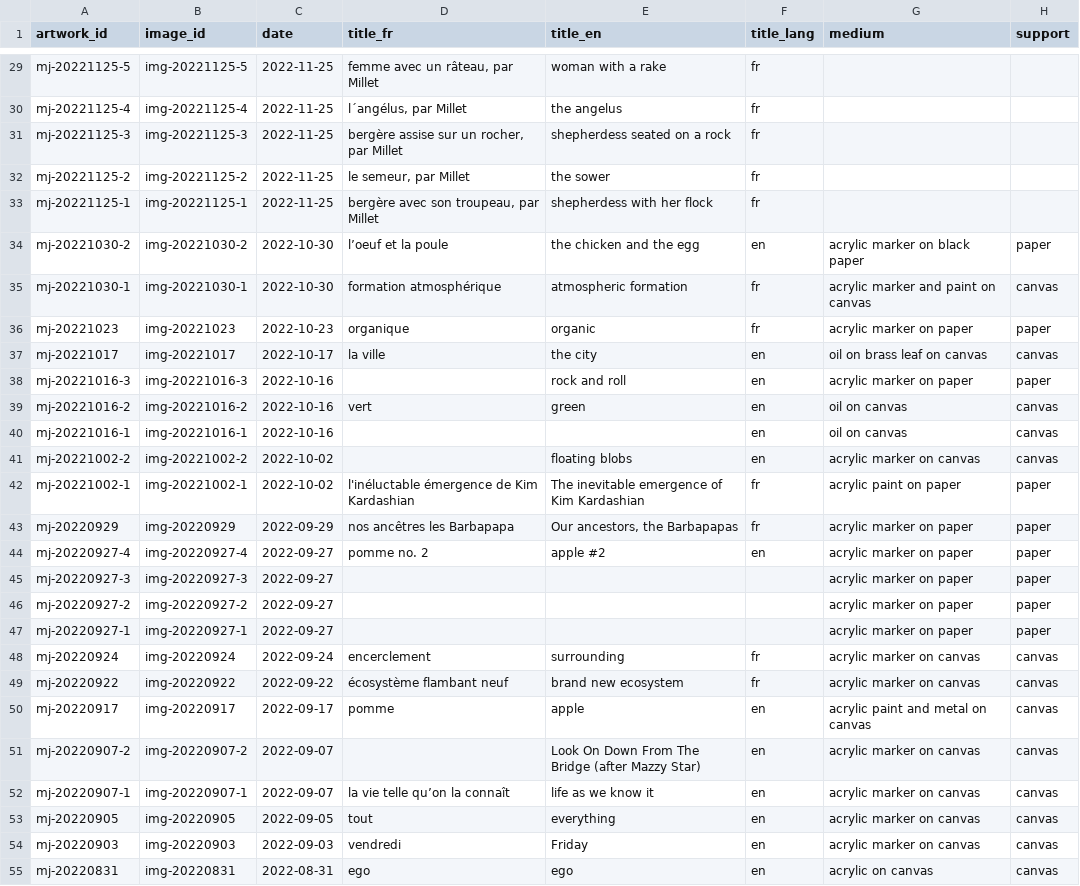
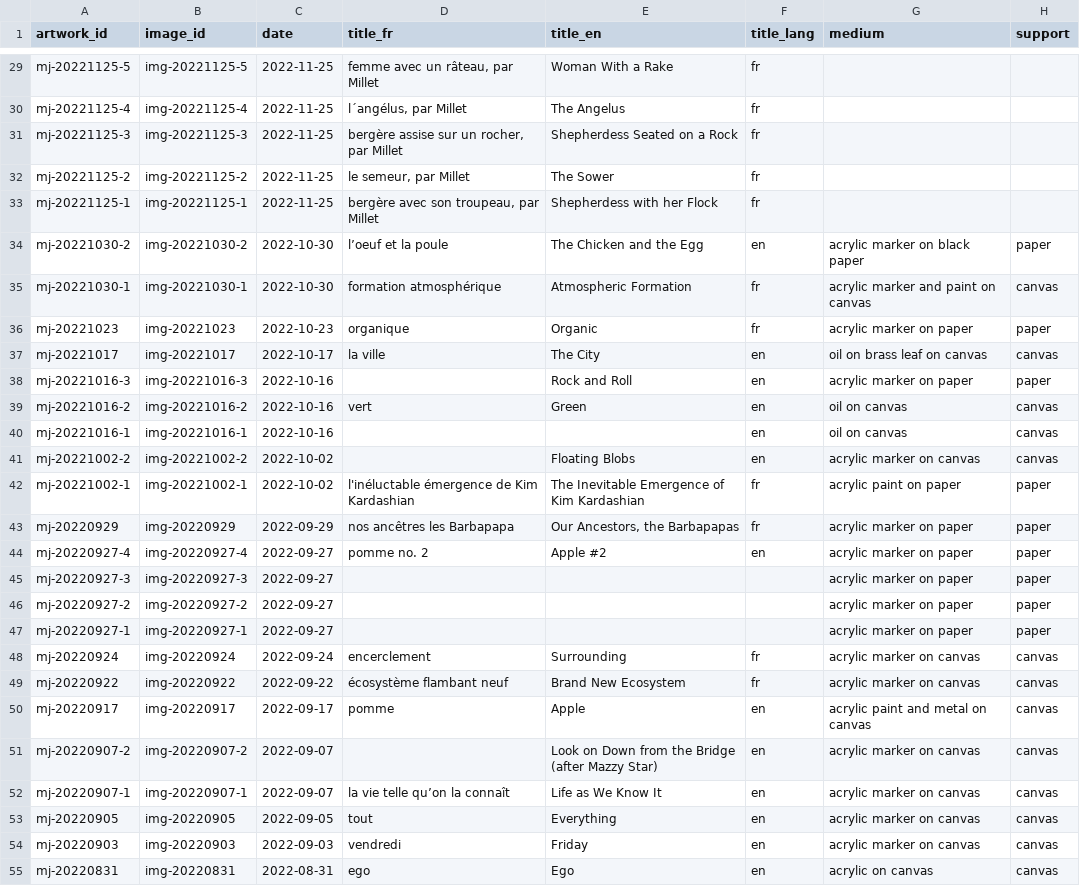
Before and after one commit to mjambon/blog, a CSV file: src/gallery/data.csv, drawn as a sheet; only a part is shown, gaps mark what is left out; the diff covers the shown part only; the diff names each change by its address in the sheet, - before the commit and + after, or states it on an @@ line.

```diff
--- a/src/gallery/data.csv
+++ b/src/gallery/data.csv
-E29 (title_en): woman with a rake
+E29 (title_en): Woman With a Rake
-E30 (title_en): the angelus
+E30 (title_en): The Angelus
-E31 (title_en): shepherdess seated on a rock
+E31 (title_en): Shepherdess Seated on a Rock
-E32 (title_en): the sower
+E32 (title_en): The Sower
-E33 (title_en): shepherdess with her flock
+E33 (title_en): Shepherdess with her Flock
-E34 (title_en): the chicken and the egg
+E34 (title_en): The Chicken and the Egg
-E35 (title_en): atmospheric formation
+E35 (title_en): Atmospheric Formation
-E36 (title_en): organic
+E36 (title_en): Organic
-E37 (title_en): the city
+E37 (title_en): The City
-E38 (title_en): rock and roll
+E38 (title_en): Rock and Roll
-E39 (title_en): green
+E39 (title_en): Green
-E41 (title_en): floating blobs
+E41 (title_en): Floating Blobs
-E42 (title_en): The inevitable emergence of Kim Kardashian
+E42 (title_en): The Inevitable Emergence of Kim Kardashian
-E43 (title_en): Our ancestors, the Barbapapas
+E43 (title_en): Our Ancestors, the Barbapapas
-E44 (title_en): apple #2
+E44 (title_en): Apple #2
-E48 (title_en): surrounding
+E48 (title_en): Surrounding
-E49 (title_en): brand new ecosystem
+E49 (title_en): Brand New Ecosystem
-E50 (title_en): apple
+E50 (title_en): Apple
-E51 (title_en): Look On Down From The Bridge (after…
+E51 (title_en): Look on Down from the Bridge (after…
-E52 (title_en): life as we know it
+E52 (title_en): Life as We Know It
-E53 (title_en): everything
+E53 (title_en): Everything
-E55 (title_en): ego
+E55 (title_en): Ego
```
Also changed, not shown: 87 edited cells elsewhere in this file, 5 other files.
